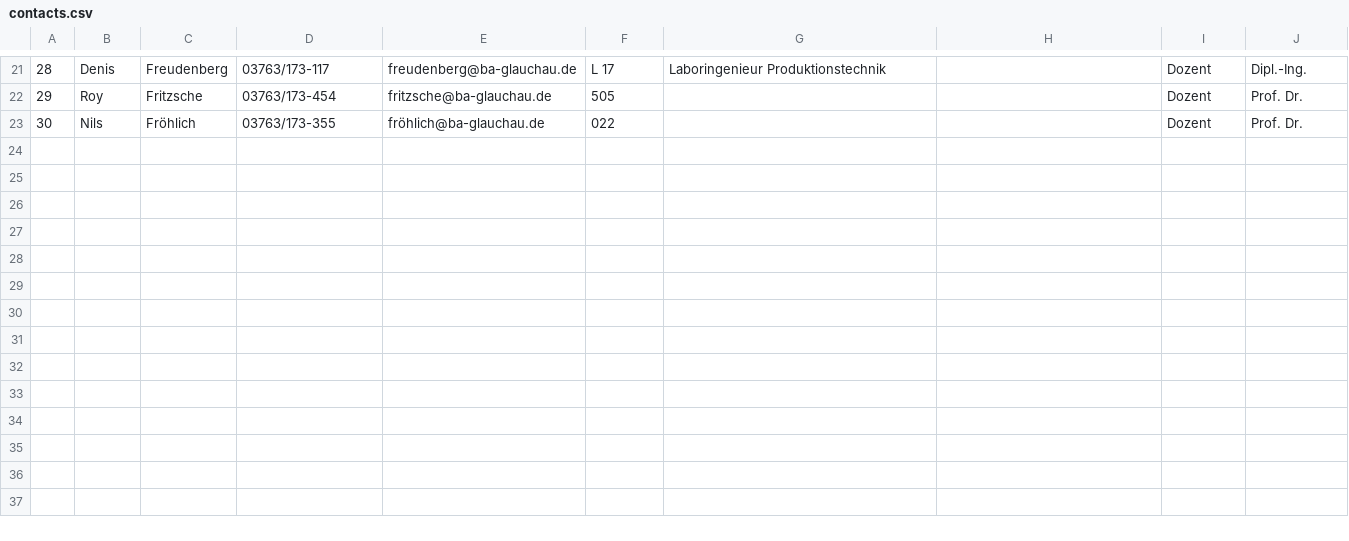
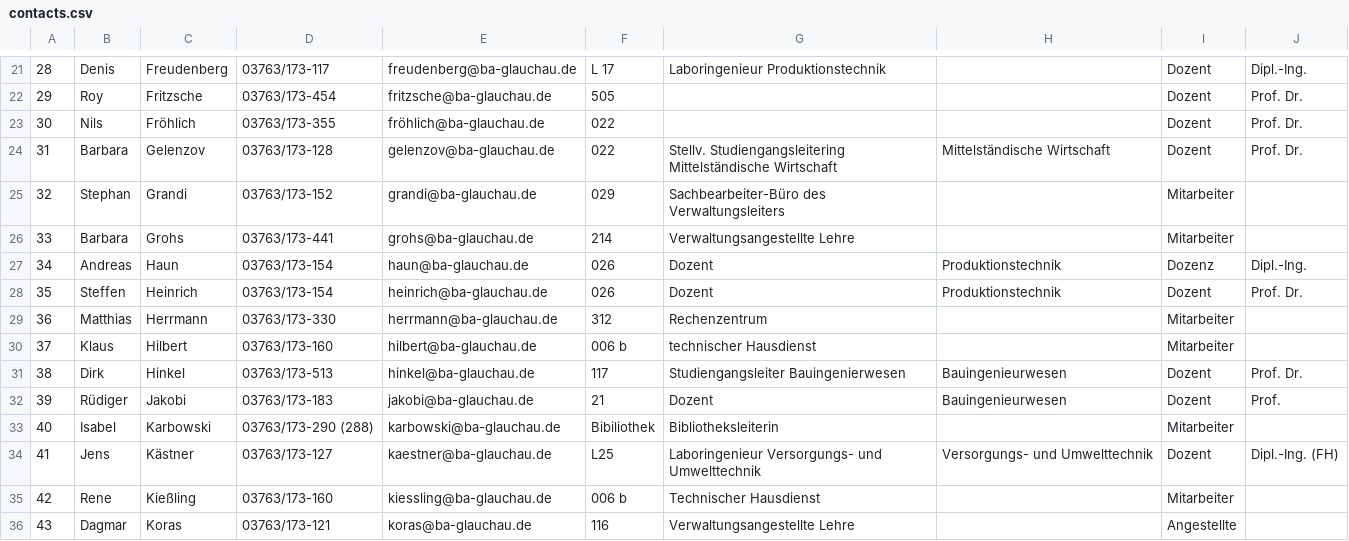
Before and after one commit to KreLou/BAGCST, a CSV file: api/api/offlineDB/Files/contacts.csv, drawn as a sheet; only a part is shown, gaps mark what is left out; the diff names each change by its address in the sheet, - before the commit and + after, or states it on an @@ line.

```diff
--- a/api/api/offlineDB/Files/contacts.csv
+++ b/api/api/offlineDB/Files/contacts.csv
+row 24: 31 | Barbara | Gelenzov | 03763/173-128 | gelenzov@ba-glauchau.de | 022 | Stellv. Studiengangsleitering Mittelständische Wirtschaft | Mittelständische Wirtschaft | Dozent | Prof. Dr.
+row 25: 32 | Stephan | Grandi | 03763/173-152 | grandi@ba-glauchau.de | 029 | Sachbearbeiter-Büro des Verwaltungsleiters |  | Mitarbeiter
+row 26: 33 | Barbara | Grohs | 03763/173-441 | grohs@ba-glauchau.de | 214 | Verwaltungsangestellte Lehre |  | Mitarbeiter
+row 27: 34 | Andreas | Haun | 03763/173-154 | haun@ba-glauchau.de | 026 | Dozent | Produktionstechnik | Dozenz | Dipl.-Ing.
+row 28: 35 | Steffen | Heinrich | 03763/173-154 | heinrich@ba-glauchau.de | 026 | Dozent | Produktionstechnik | Dozent | Prof. Dr.
+row 29: 36 | Matthias | Herrmann | 03763/173-330 | herrmann@ba-glauchau.de | 312 | Rechenzentrum |  | Mitarbeiter
+row 30: 37 | Klaus | Hilbert | 03763/173-160 | hilbert@ba-glauchau.de | 006 b | technischer Hausdienst |  | Mitarbeiter
+row 31: 38 | Dirk | Hinkel | 03763/173-513 | hinkel@ba-glauchau.de | 117 | Studiengangsleiter Bauingenierwesen | Bauingenieurwesen | Dozent | Prof. Dr.
+row 32: 39 | Rüdiger | Jakobi | 03763/173-183 | jakobi@ba-glauchau.de | 21 | Dozent | Bauingenieurwesen | Dozent | Prof.
+row 33: 40 | Isabel | Karbowski | 03763/173-290 (288) | karbowski@ba-glauchau.de | Bibiliothek | Bibliotheksleiterin |  | Mitarbeiter
+row 34: 41 | Jens | Kästner | 03763/173-127 | kaestner@ba-glauchau.de | L25 | Laboringenieur Versorgungs- und Umwelttechnik | Versorgungs- und Umwelttechnik | Dozent | Dipl.-Ing. (FH)
+row 35: 42 | Rene | Kießling | 03763/173-160 | kiessling@ba-glauchau.de | 006 b | Technischer Hausdienst |  | Mitarbeiter
+row 36: 43 | Dagmar | Koras | 03763/173-121 | koras@ba-glauchau.de | 116 | Verwaltungsangestellte Lehre |  | Angestellte
```
Also changed, not shown: 14 other files.
